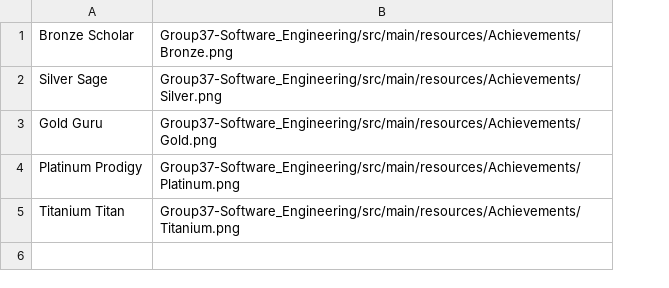
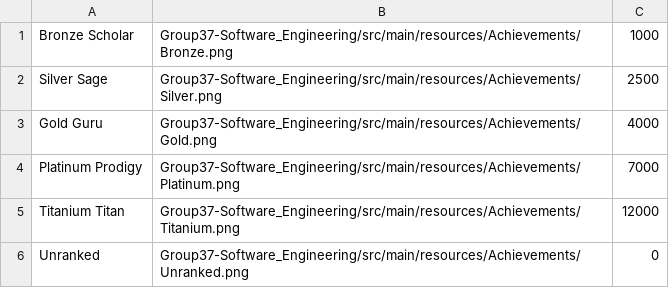
Before and after one commit to Iamhuzaifasabahuddin/Group37App, a CSV file: Group37-Software_Engineering/src/main/resources/Leagues.csv, drawn as a sheet; the diff names each change by its address in the sheet, - before the commit and + after, or states it on an @@ line.

Commit message:
Fixed login issue with modal, Relationships and added csv
Updated the modal js to ensure it only targets buttons and input of the modal instead of the whole login page
Added relationships to user and achievements and leagues
Added league.csv threshold
Added Achievements.csv

```diff
--- a/Group37-Software_Engineering/src/main/resources/Leagues.csv
+++ b/Group37-Software_Engineering/src/main/resources/Leagues.csv
+column C, rows 1-5: 1000 | 2500 | 4000 | 7000 | 12000
+row 6: Unranked | Group37-Software_Engineering/src/main/resources/Achievements/Unranked.png | 0
```
Also changed, not shown: 19 other files.
